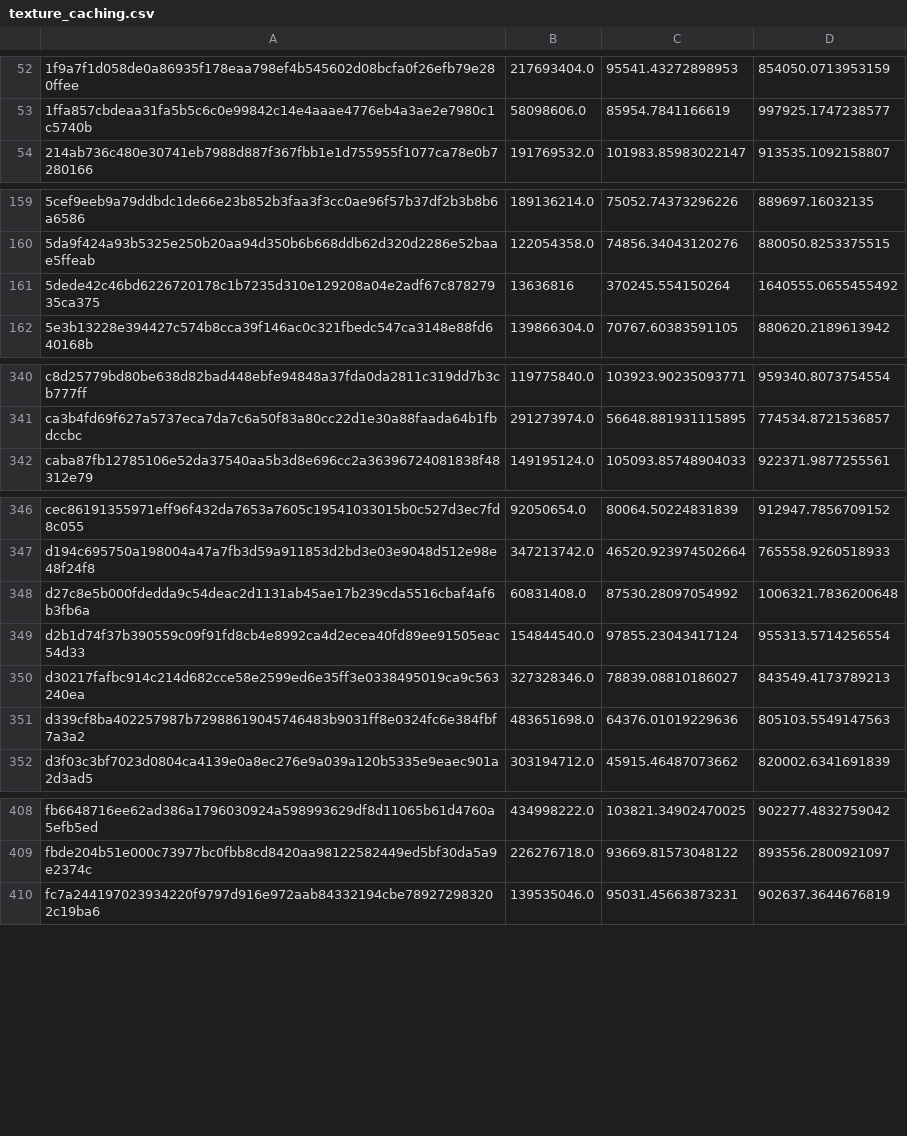
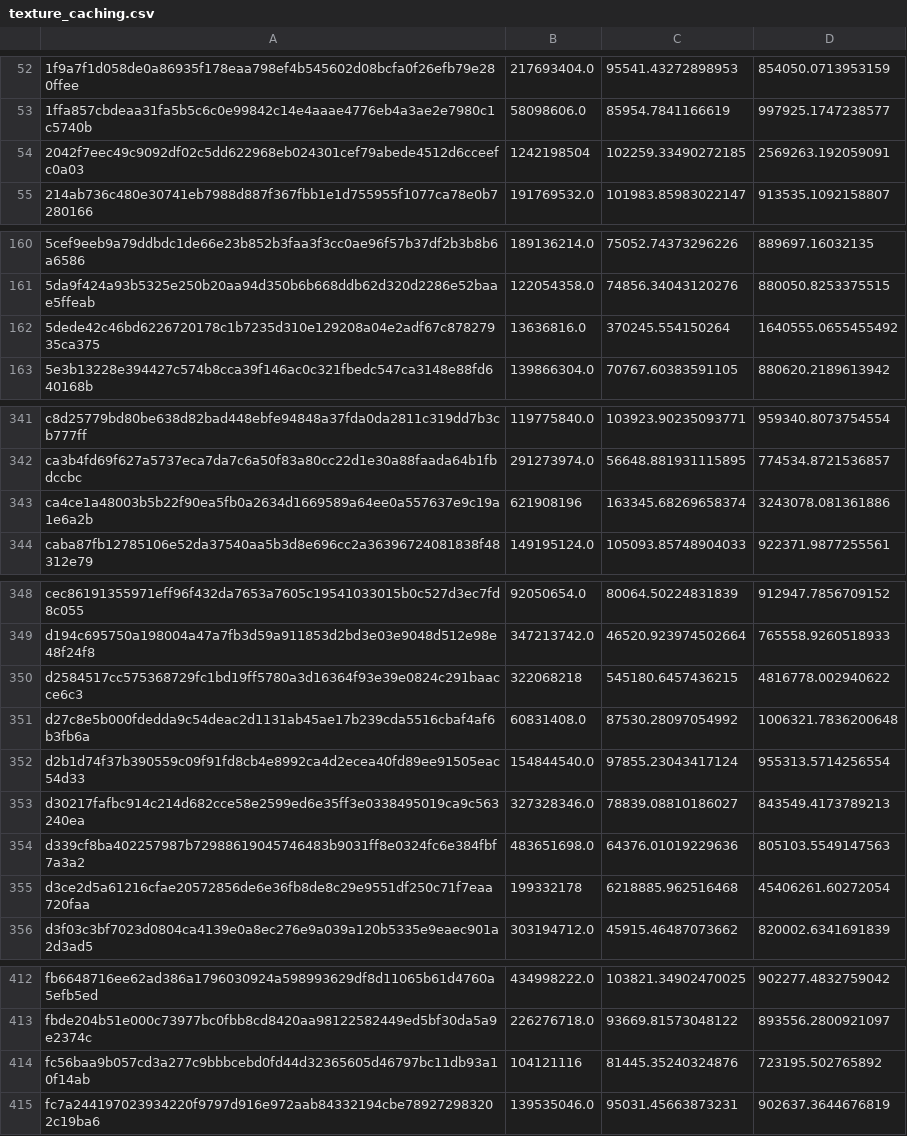
Before and after one commit to ganadipa/algeo02-22022, a CSV file: src/database/texture_caching.csv, drawn as a sheet; only a part is shown, gaps mark what is left out.

```diff
--- a/src/database/texture_caching.csv
+++ b/src/database/texture_caching.csv
@@ -53,2 +53,3 @@
 1ffa857cbdeaa31fa5b5c6c0e99842c14e4aaae4776eb4a3ae2e7980c1c5740b,58098606.0,85954.7841166619,997925.1747238577
+2042f7eec49c9092df02c5dd622968eb024301cef79abede4512d6cceefc0a03,1242198504,102259.33490272185,2569263.192059091
 214ab736c480e30741eb7988d887f367fbb1e1d755955f1077ca78e0b7280166,191769532.0,101983.85983022147,913535.1092158807
@@ -160,3 +161,3 @@
 5da9f424a93b5325e250b20aa94d350b6b668ddb62d320d2286e52baae5ffeab,122054358.0,74856.34043120276,880050.8253375515
-5dede42c46bd6226720178c1b7235d310e129208a04e2adf67c87827935ca375,13636816,370245.554150264,1640555.0655455492
+5dede42c46bd6226720178c1b7235d310e129208a04e2adf67c87827935ca375,13636816.0,370245.554150264,1640555.0655455492
 5e3b13228e394427c574b8cca39f146ac0c321fbedc547ca3148e88fd640168b,139866304.0,70767.60383591105,880620.2189613942
@@ -341,2 +342,3 @@ c8d25779bd80be638d82bad448ebfe94848a37fda0da2811c319dd7b3cb777ff,119775840.0,103
 ca3b4fd69f627a5737eca7da7c6a50f83a80cc22d1e30a88faada64b1fbdccbc,291273974.0,56648.881931115895,774534.8721536857
+ca4ce1a48003b5b22f90ea5fb0a2634d1669589a64ee0a557637e9c19a1e6a2b,621908196,163345.68269658374,3243078.081361886
 caba87fb12785106e52da37540aa5b3d8e696cc2a36396724081838f48312e79,149195124.0,105093.85748904033,922371.9877255561
@@ -347,2 +349,3 @@ cec86191355971eff96f432da7653a7605c19541033015b0c527d3ec7fd8c055,92050654.0,8006
 d194c695750a198004a47a7fb3d59a911853d2bd3e03e9048d512e98e48f24f8,347213742.0,46520.923974502664,765558.9260518933
+d2584517cc575368729fc1bd19ff5780a3d16364f93e39e0824c291baacce6c3,322068218,545180.6457436215,4816778.002940622
 d27c8e5b000fdedda9c54deac2d1131ab45ae17b239cda5516cbaf4af6b3fb6a,60831408.0,87530.28097054992,1006321.7836200648
@@ -351,2 +354,3 @@ d30217fafbc914c214d682cce58e2599ed6e35ff3e0338495019ca9c563240ea,327328346.0,788
 d339cf8ba402257987b72988619045746483b9031ff8e0324fc6e384fbf7a3a2,483651698.0,64376.01019229636,805103.5549147563
+d3ce2d5a61216cfae20572856de6e36fb8de8c29e9551df250c71f7eaa720faa,199332178,6218885.962516468,45406261.60272054
 d3f03c3bf7023d0804ca4139e0a8ec276e9a039a120b5335e9eaec901a2d3ad5,303194712.0,45915.46487073662,820002.6341691839
@@ -409,2 +413,3 @@ fb6648716ee62ad386a1796030924a598993629df8d11065b61d4760a5efb5ed,434998222.0,103
 fbde204b51e000c73977bc0fbb8cd8420aa98122582449ed5bf30da5a9e2374c,226276718.0,93669.81573048122,893556.2800921097
+fc56baa9b057cd3a277c9bbbcebd0fd44d32365605d46797bc11db93a10f14ab,104121116,81445.35240324876,723195.502765892
 fc7a244197023934220f9797d916e972aab84332194cbe789272983202c19ba6,139535046.0,95031.45663873231,902637.3644676819
```
Also changed, not shown: 15 other files.
